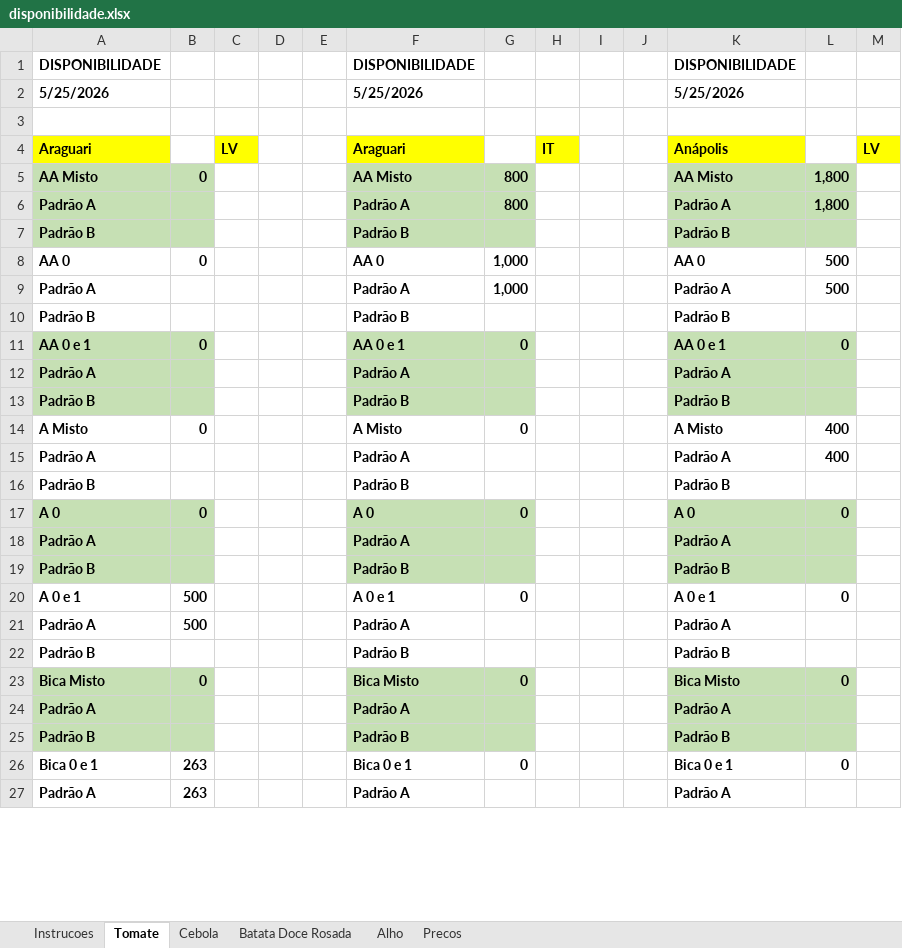
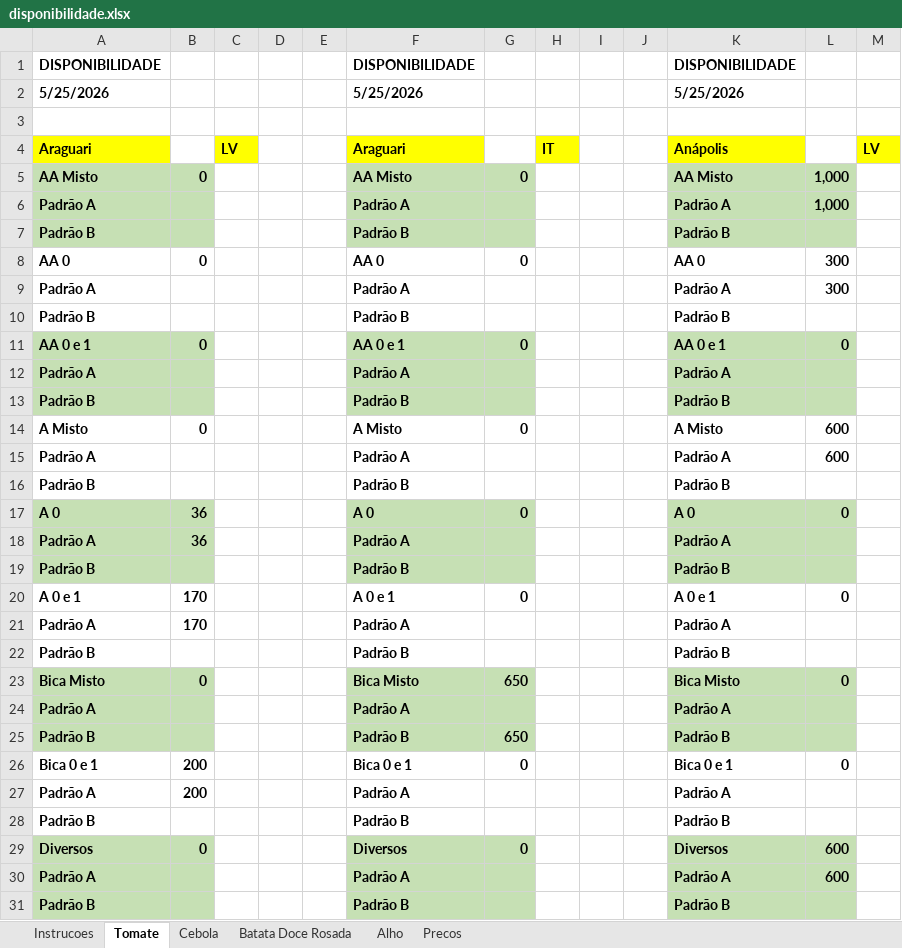
Before and after one commit to rafaelgermano1-cell/app-disponibilidade, an Excel workbook: disponibilidade.xlsx, sheet Tomate, drawn as a sheet; only a part is shown; values as stored, in another font and other column widths than the file's, no borders; removed rows and columns are numbered as before the commit, all else as after; the diff covers the shown part only; the diff names each change by its address in the sheet, - before the commit and + after, or states it on an @@ line.

Commit message:
atualiza disp

```diff
--- a/disponibilidade.xlsx (sheet Tomate)
+++ b/disponibilidade.xlsx (sheet Tomate)
-G5: 800
+G5: 0
-L5:L6: 1,800
+L5:L6: 1,000
-G6: 800
+G6: (empty)
-G8: 1,000
+G8: 0
-L8:L9: 500
+L8:L9: 300
-G9: 1,000
+G9: (empty)
-L14:L15: 400
+L14:L15: 600
-B17: 0
+B17: 36
+row 18: Padrão A | 36 |  |  |  | Padrão A |  |  |  |  | Padrão A
@@ row 25 moved to row 19: Padrão B @@
+row 20: A 0 e 1 | 170 |  |  |  | A 0 e 1 | 0 |  |  |  | A 0 e 1 | 0
+row 21: Padrão A | 170 |  |  |  | Padrão A |  |  |  |  | Padrão A
@@ row 28 moved to row 22: Padrão B @@
+row 23: Bica Misto | 0 |  |  |  | Bica Misto | 650 |  |  |  | Bica Misto | 0
+row 25: Padrão B |  |  |  |  | Padrão B | 650 |  |  |  | Padrão B
+row 26: Bica 0 e 1 | 200 |  |  |  | Bica 0 e 1 | 0 |  |  |  | Bica 0 e 1 | 0
+row 27: Padrão A | 200 |  |  |  | Padrão A |  |  |  |  | Padrão A
-A28:B28 fill: #C6E0B4
+A28:B28 fill: none
-F28:G28 fill: #C6E0B4
+F28:G28 fill: none
-K28:L28 fill: #C6E0B4
+K28:L28 fill: none
-row 20: A 0 e 1 | 500 |  |  |  | A 0 e 1 | 0 |  |  |  | A 0 e 1 | 0
+row 29: Diversos | 0 |  |  |  | Diversos | 0 |  |  |  | Diversos | 600
-A30:B31 fill: none
+A30:B31 fill: #C6E0B4
-B30: 500
+B30: (empty)
-F30:G31 fill: none
+F30:G31 fill: #C6E0B4
-K30:L31 fill: none
+K30:L31 fill: #C6E0B4
-L30: (empty)
+L30: 600
-row 23: Bica Misto | 0 |  |  |  | Bica Misto | 0 |  |  |  | Bica Misto | 0
@@ row 24 moved to row 54: Padrão A @@
-row 26: Bica 0 e 1 | 263 |  |  |  | Bica 0 e 1 | 0 |  |  |  | Bica 0 e 1 | 0
-row 27: Padrão A | 263 |  |  |  | Padrão A |  |  |  |  | Padrão A
```
Also changed, not shown: 4 removed rows and 16 edited cells elsewhere in this sheet.
